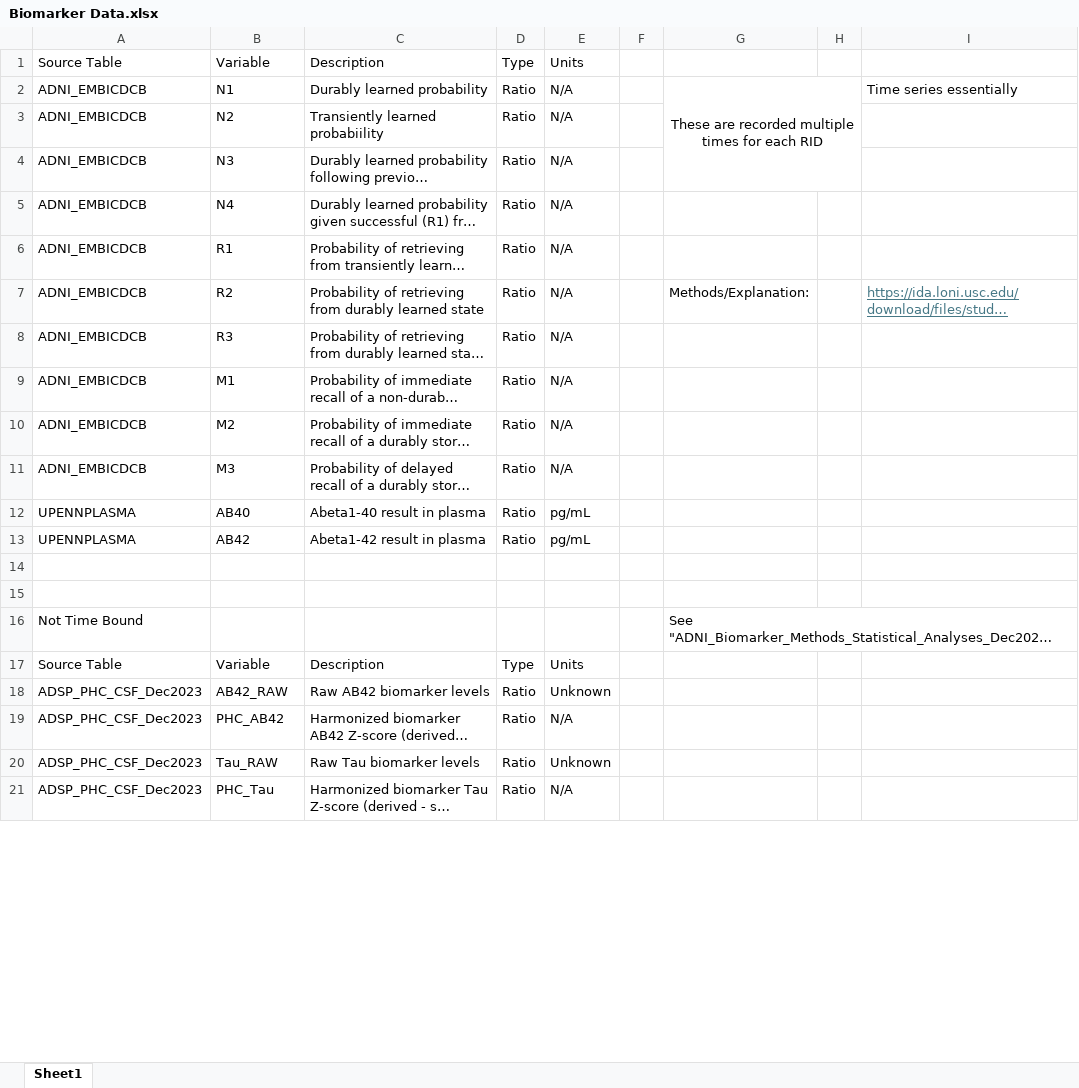
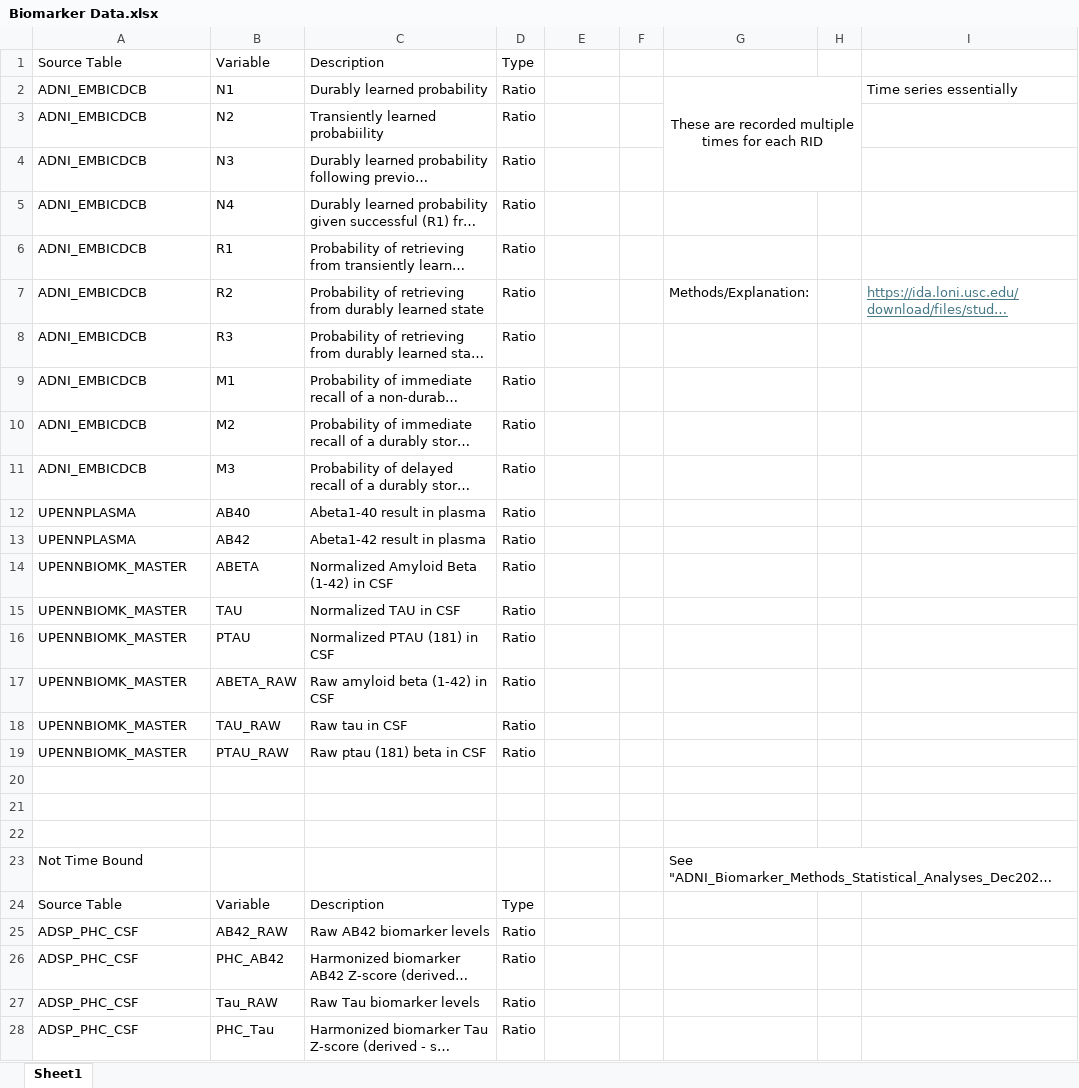
Before and after one commit to marshalln7/ADNI, an Excel workbook: Datasets/Biomarker Data.xlsx, sheet Sheet1, drawn as a sheet; only a part is shown; long unchanged cells end in …; values as stored, in another font and other column widths than the file's, no borders; addresses are those after the commit; the diff covers the shown part only; the diff names each change by its address in the sheet, - before the commit and + after, or states it on an @@ line.

```diff
--- a/Datasets/Biomarker Data.xlsx (sheet Sheet1)
+++ b/Datasets/Biomarker Data.xlsx (sheet Sheet1)
-E1: Units
+E1: (empty)
-E2:E11: N/A
+E2:E11: (empty)
-E12:E13: pg/mL
+E12:E13: (empty)
+row 14: UPENNBIOMK_MASTER | ABETA | Normalized Amyloid Beta (1-42) in CSF | Ratio
+row 15: UPENNBIOMK_MASTER | TAU | Normalized TAU in CSF | Ratio
+row 16: UPENNBIOMK_MASTER | PTAU | Normalized PTAU (181) in CSF | Ratio
+row 17: UPENNBIOMK_MASTER | ABETA_RAW | Raw amyloid beta (1-42) in CSF | Ratio
+row 18: UPENNBIOMK_MASTER | TAU_RAW | Raw tau in CSF | Ratio
+row 19: UPENNBIOMK_MASTER | PTAU_RAW | Raw ptau (181) beta in CSF | Ratio
+row 20: (empty)
-E24: Units
+E24: (empty)
-A25:A28: ADSP_PHC_CSF_Dec2023
+A25:A28: ADSP_PHC_CSF
-E25: Unknown
+E25: (empty)
-E26: N/A
+E26: (empty)
-E27: Unknown
+E27: (empty)
-E28: N/A
+E28: (empty)
```
Also changed, not shown: 3 added rows and 4 edited cells elsewhere in this sheet, Datasets/Visit Variables.xlsx, 21 other files.
